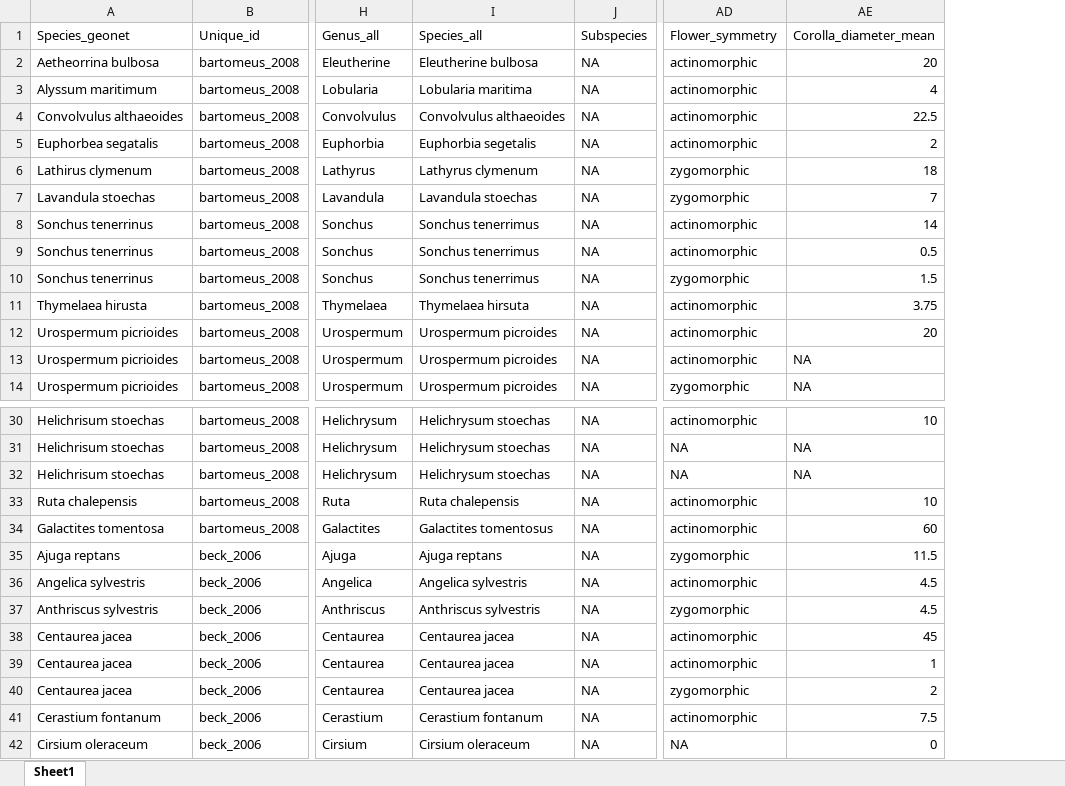
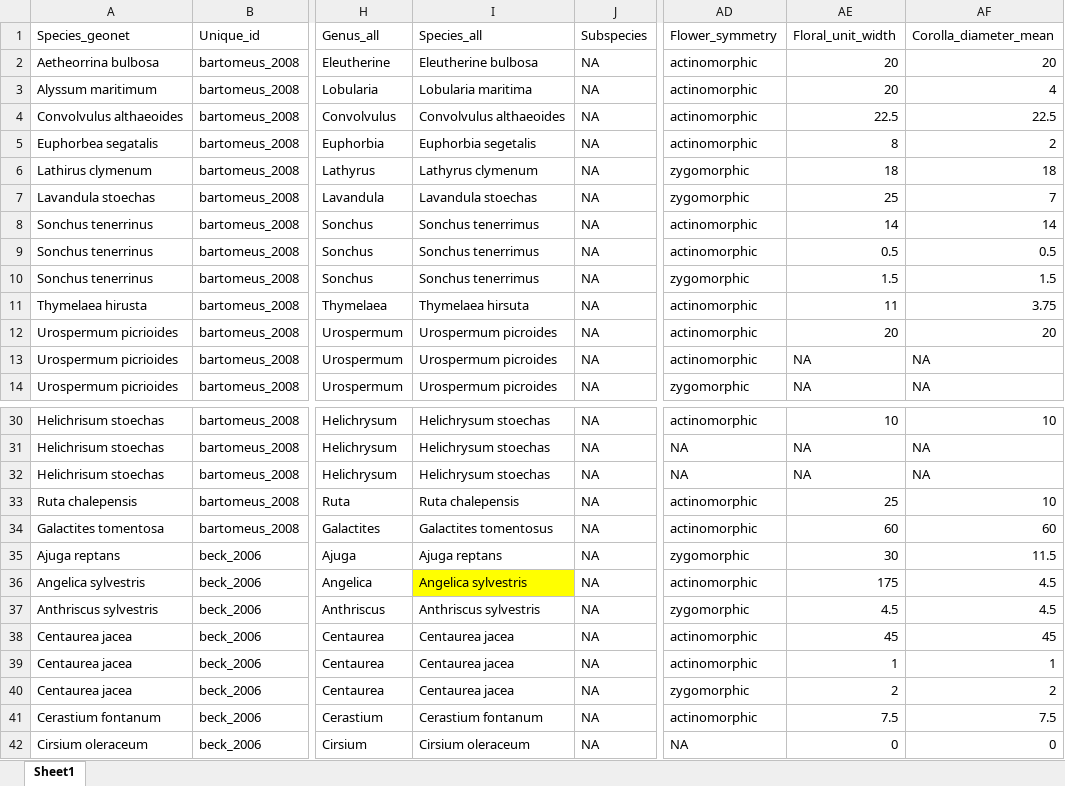
Before and after one commit to JoseBSL/Reproductive-traits, an Excel workbook: Data/Trait_data_raw/Trait_data_final.xlsx, sheet Sheet1, drawn as a sheet; only a part is shown, gaps mark what is left out; values as stored, in another font and other column widths than the file's, no borders; the diff covers the shown part only; the diff names each change by its address in the sheet, - before the commit and + after, or states it on an @@ line.

```diff
--- a/Data/Trait_data_raw/Trait_data_final.xlsx (sheet Sheet1)
+++ b/Data/Trait_data_raw/Trait_data_final.xlsx (sheet Sheet1)
+column AE (Floral_unit_width), rows 2-14: 20 | 20 | 22.5 | 8 | 18 | 25 | 14 | 0.5 | 1.5 | 11 | 20 | NA | NA; rows 30-42: 10 | NA | NA | 25 | 60 | 30 | 175 | 4.5 | 45 | 1 | 2 | 7.5 | 0
-I36 fill: none
+I36 fill: #FFFF00
```
Also changed, not shown: 40 edited cells elsewhere in this sheet, 3 other files.
